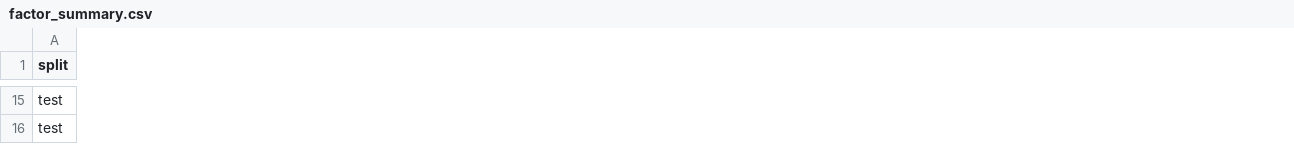
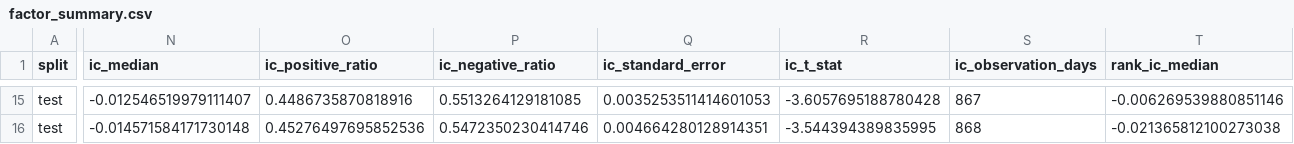
Before and after one commit to a550580874/lianghua, a CSV file: research/factor_v1/output/factor_summary.csv, drawn as a sheet; only a part is shown, gaps mark what is left out; the diff covers the shown part only; the diff names each change by its address in the sheet, - before the commit and + after, or states it on an @@ line.

Commit message:
MING-9: add Factor Research v2 robustness diagnostics
Co-authored-by: multica-agent <github@multica.ai>

```diff
--- a/research/factor_v1/output/factor_summary.csv
+++ b/research/factor_v1/output/factor_summary.csv
+column N (ic_median), rows 15-16: -0.012546519979111407 | -0.014571584171730148
+column O (ic_positive_ratio), rows 15-16: 0.4486735870818916 | 0.45276497695852536
+column P (ic_negative_ratio), rows 15-16: 0.5513264129181085 | 0.5472350230414746
+column Q (ic_standard_error), rows 15-16: 0.0035253511414601053 | 0.004664280128914351
+column R (ic_t_stat), rows 15-16: -3.6057695188780428 | -3.544394389835995
+column S (ic_observation_days), rows 15-16: 867 | 868
+column T (rank_ic_median), rows 15-16: -0.006269539880851146 | -0.021365812100273038
```
Also changed, not shown: 5 added columns and 60 edited cells elsewhere in this file, 14 other files.
